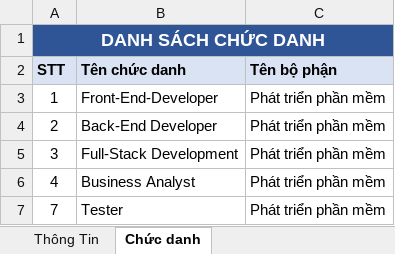
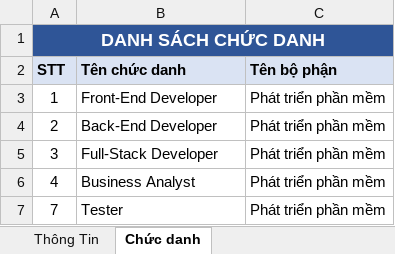
Before and after one commit to aendy2000/ITGlobalProject, an Excel workbook: ITGlobalProject/Content/FileUpload/DanhSachNhanVien-Import.xlsx, sheet Chức danh, drawn as a sheet; values as stored, in another font and other column widths than the file's, no borders; table styles not drawn; the diff names each change by its address in the sheet, - before the commit and + after, or states it on an @@ line.

```diff
--- a/ITGlobalProject/Content/FileUpload/DanhSachNhanVien-Import.xlsx (sheet Chức danh)
+++ b/ITGlobalProject/Content/FileUpload/DanhSachNhanVien-Import.xlsx (sheet Chức danh)
-B3 (Tên chức danh): Front-End-Developer
+B3 (Tên chức danh): Front-End Developer
-B5 (Tên chức danh): Full-Stack Development
+B5 (Tên chức danh): Full-Stack Developer
```
Also changed, not shown: sheet Thông Tin, 2 other files.
